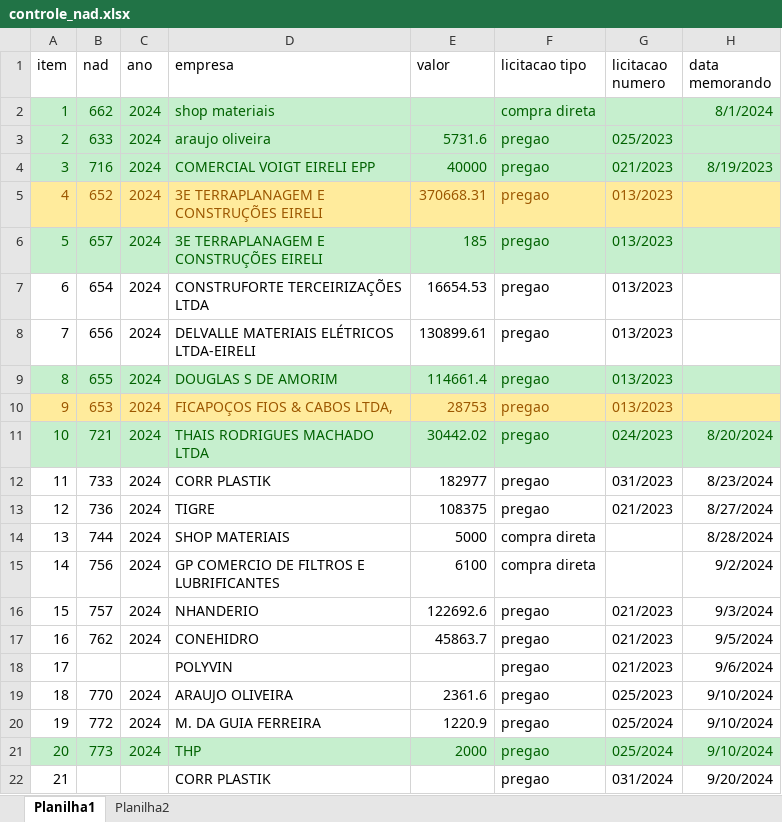
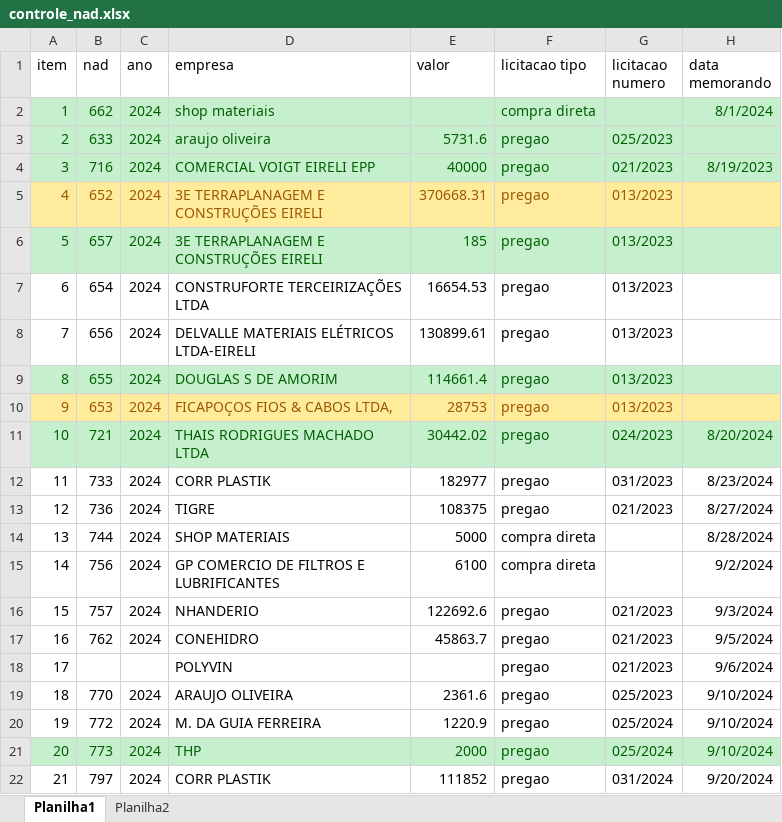
Before and after one commit to brumas2022/patrimonio, an Excel workbook: controle_nad.xlsx, sheet Planilha1, drawn as a sheet; only a part is shown; values as stored, in another font and other column widths than the file's, no borders; the diff names each change by its address in the sheet, - before the commit and + after, or states it on an @@ line.

Commit message:
Update controle_nad.xlsx

```diff
--- a/controle_nad.xlsx (sheet Planilha1)
+++ b/controle_nad.xlsx (sheet Planilha1)
-B22 (nad): (empty)
+B22 (nad): 797
-C22 (ano): (empty)
+C22 (ano): 2024
-E22 (valor): (empty)
+E22 (valor): 111852
```
